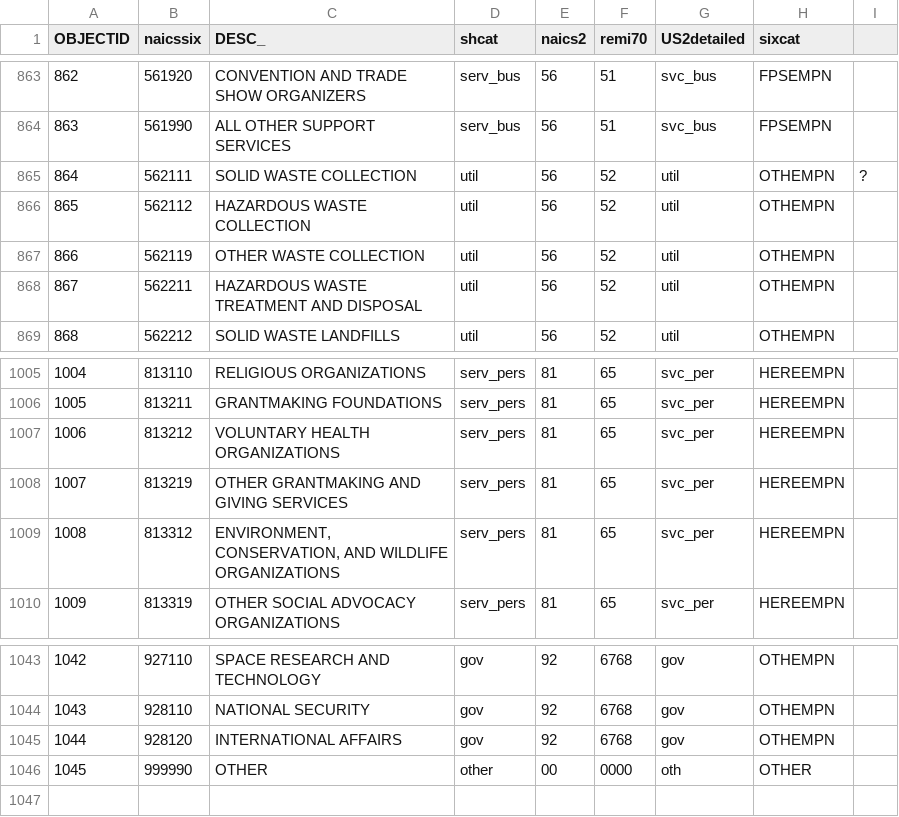
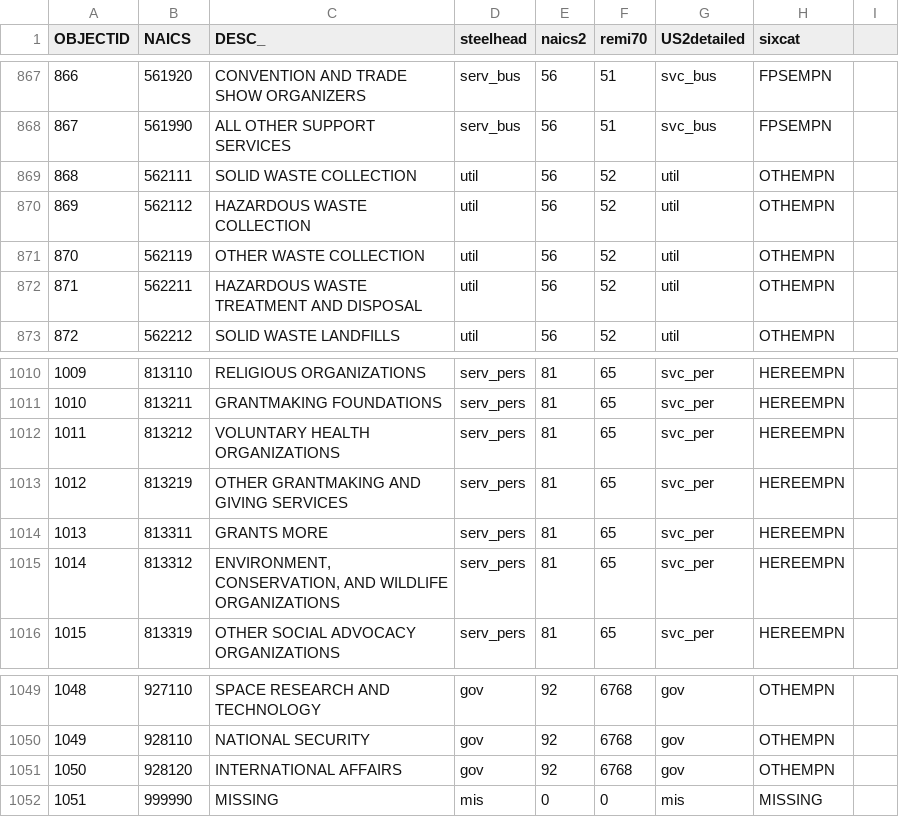
Before and after one commit to BayAreaMetro/land_use_zones, a CSV file: economy/naics_recode.csv, drawn as a sheet; only a part is shown, gaps mark what is left out; addresses are those after the commit; the diff covers the shown part only; the diff names each change by its address in the sheet, - before the commit and + after, or states it on an @@ line.

```diff
--- a/economy/naics_recode.csv
+++ b/economy/naics_recode.csv
-B1: naicssix
+B1: NAICS
-D1: shcat
+D1: steelhead
@@ column A (OBJECTID) renumbered from row 569 down @@
-I869: ?
+I869: (empty)
+row 1014: 1013 | 813311 | GRANTS MORE | serv_pers | 81 | 65 | svc_per | HEREEMPN
-C1052 (DESC_): OTHER
+C1052 (DESC_): MISSING
-D1052 (steelhead): other
+D1052 (steelhead): mis
-E1052 (naics2): 00
+E1052 (naics2): 0
-F1052 (remi70): 0000
+F1052 (remi70): 0
-G1052 (US2detailed): oth
+G1052 (US2detailed): mis
-H1052 (sixcat): OTHER
+H1052 (sixcat): MISSING
```
Also changed, not shown: 5 added rows and 1 edited cell elsewhere in this file.
